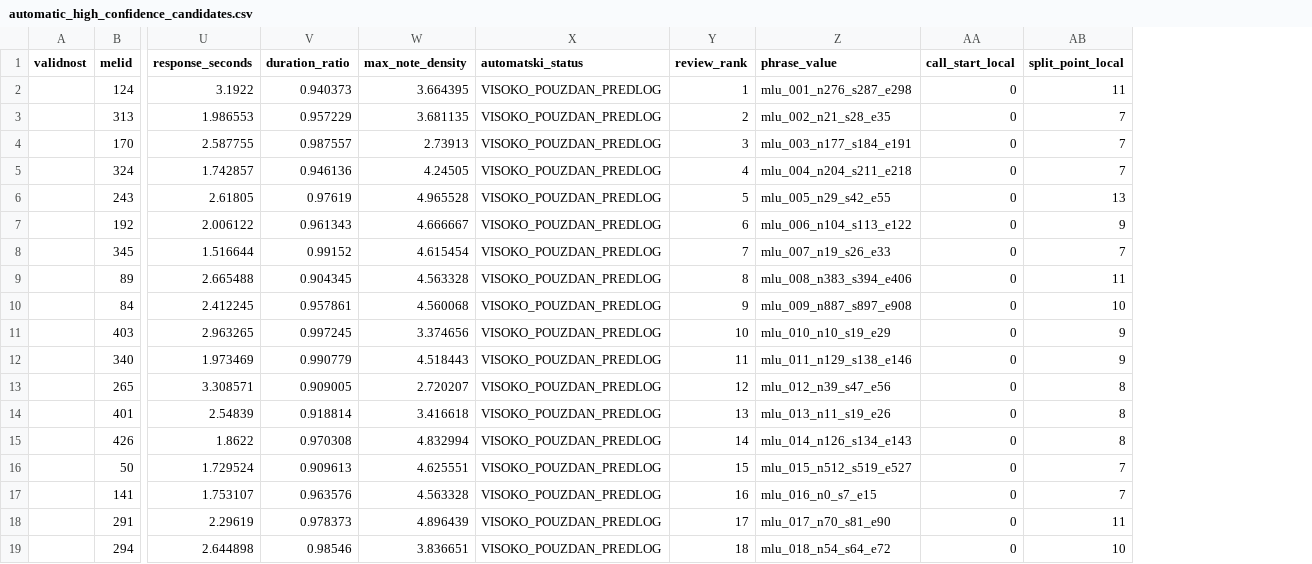
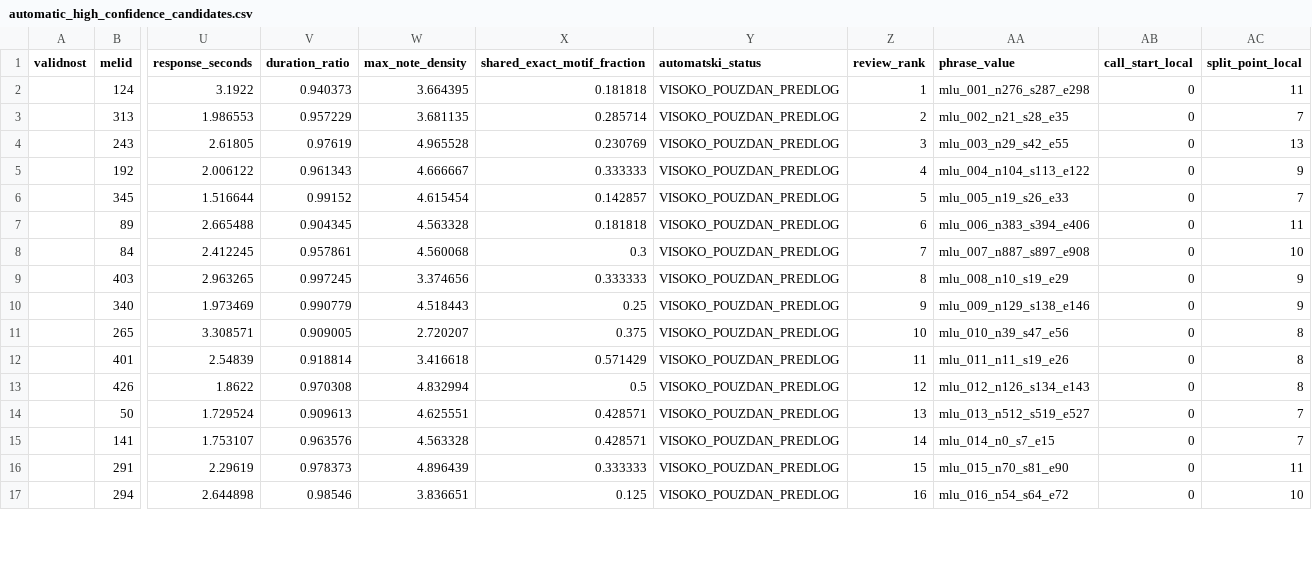
Before and after one commit to NikolinaZdravkovic/jazzdialog, a CSV file: output/automatic_high_confidence_candidates.csv, drawn as a sheet; only a part is shown, gaps mark what is left out; removed rows and columns are numbered as before the commit, all else as after; rows hold the shown columns only; the diff covers the shown part only; the diff names each change by its address in the sheet, - before the commit and + after, or states it on an @@ line.

Commit message:
Filter repetitive automatic motif copies

```diff
--- a/output/automatic_high_confidence_candidates.csv
+++ b/output/automatic_high_confidence_candidates.csv
+column X (shared_exact_motif_fraction), rows 2-17: 0.181818 | 0.285714 | 0.230769 | 0.333333 | 0.142857 | 0.181818 | 0.3 | 0.333333 | 0.25 | 0.375 | 0.571429 | 0.5 | 0.428571 | 0.428571 | 0.333333 | 0.125
-row 4:  | 170 | 2.587755 | 0.987557 | 2.73913 | VISOKO_POUZDAN_PREDLOG | 3 | mlu_003_n177_s184_e191 | 0 | 7
-row 5:  | 324 | 1.742857 | 0.946136 | 4.24505 | VISOKO_POUZDAN_PREDLOG | 4 | mlu_004_n204_s211_e218 | 0 | 7
-Z4 (review_rank): 5
+Z4 (review_rank): 3
-AA4 (phrase_value): mlu_005_n29_s42_e55
+AA4 (phrase_value): mlu_003_n29_s42_e55
-Z5 (review_rank): 6
+Z5 (review_rank): 4
-AA5 (phrase_value): mlu_006_n104_s113_e122
+AA5 (phrase_value): mlu_004_n104_s113_e122
-Z6 (review_rank): 7
+Z6 (review_rank): 5
-AA6 (phrase_value): mlu_007_n19_s26_e33
+AA6 (phrase_value): mlu_005_n19_s26_e33
-Z7 (review_rank): 8
+Z7 (review_rank): 6
-AA7 (phrase_value): mlu_008_n383_s394_e406
+AA7 (phrase_value): mlu_006_n383_s394_e406
-Z8 (review_rank): 9
+Z8 (review_rank): 7
-AA8 (phrase_value): mlu_009_n887_s897_e908
+AA8 (phrase_value): mlu_007_n887_s897_e908
-Z9 (review_rank): 10
+Z9 (review_rank): 8
-AA9 (phrase_value): mlu_010_n10_s19_e29
+AA9 (phrase_value): mlu_008_n10_s19_e29
-Z10 (review_rank): 11
+Z10 (review_rank): 9
-AA10 (phrase_value): mlu_011_n129_s138_e146
+AA10 (phrase_value): mlu_009_n129_s138_e146
-Z11 (review_rank): 12
+Z11 (review_rank): 10
-AA11 (phrase_value): mlu_012_n39_s47_e56
+AA11 (phrase_value): mlu_010_n39_s47_e56
-Z12 (review_rank): 13
+Z12 (review_rank): 11
-AA12 (phrase_value): mlu_013_n11_s19_e26
+AA12 (phrase_value): mlu_011_n11_s19_e26
-Z13 (review_rank): 14
+Z13 (review_rank): 12
-AA13 (phrase_value): mlu_014_n126_s134_e143
+AA13 (phrase_value): mlu_012_n126_s134_e143
-Z14 (review_rank): 15
+Z14 (review_rank): 13
-AA14 (phrase_value): mlu_015_n512_s519_e527
+AA14 (phrase_value): mlu_013_n512_s519_e527
-Z15 (review_rank): 16
+Z15 (review_rank): 14
-AA15 (phrase_value): mlu_016_n0_s7_e15
+AA15 (phrase_value): mlu_014_n0_s7_e15
-Z16 (review_rank): 17
+Z16 (review_rank): 15
-AA16 (phrase_value): mlu_017_n70_s81_e90
+AA16 (phrase_value): mlu_015_n70_s81_e90
-Z17 (review_rank): 18
+Z17 (review_rank): 16
-AA17 (phrase_value): mlu_018_n54_s64_e72
+AA17 (phrase_value): mlu_016_n54_s64_e72
```
Also changed, not shown: 20 edited cells elsewhere in this file, 1 other file.
